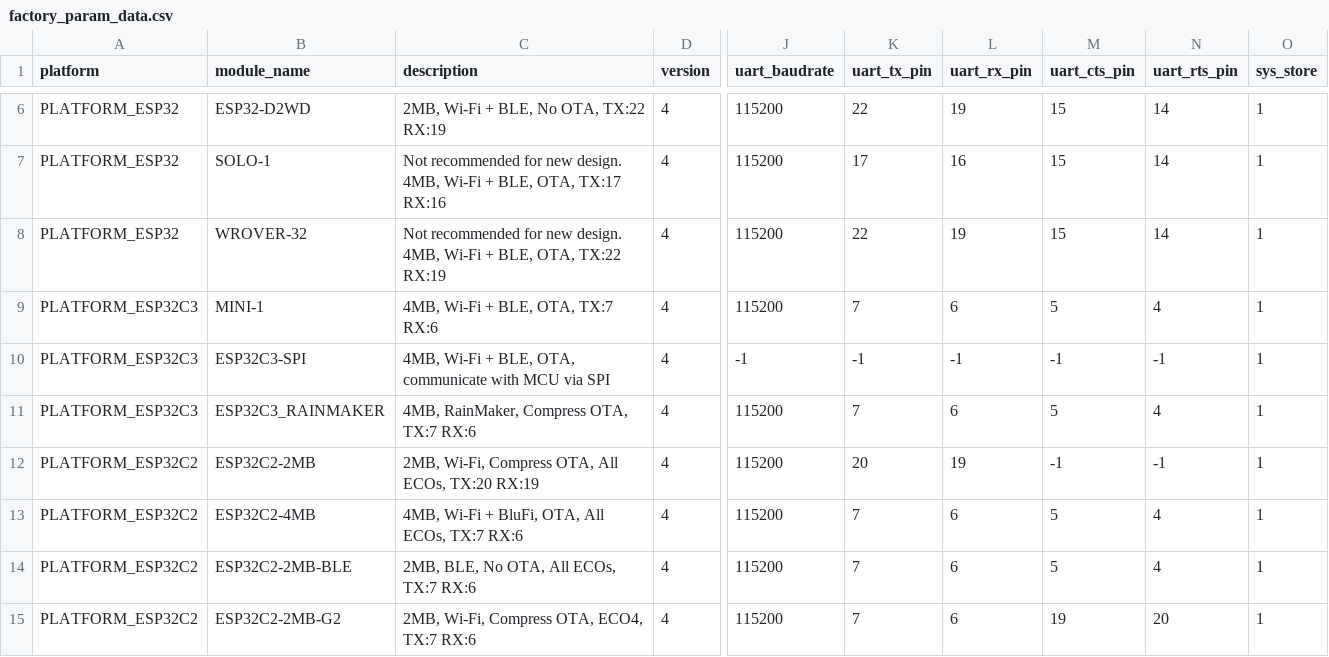
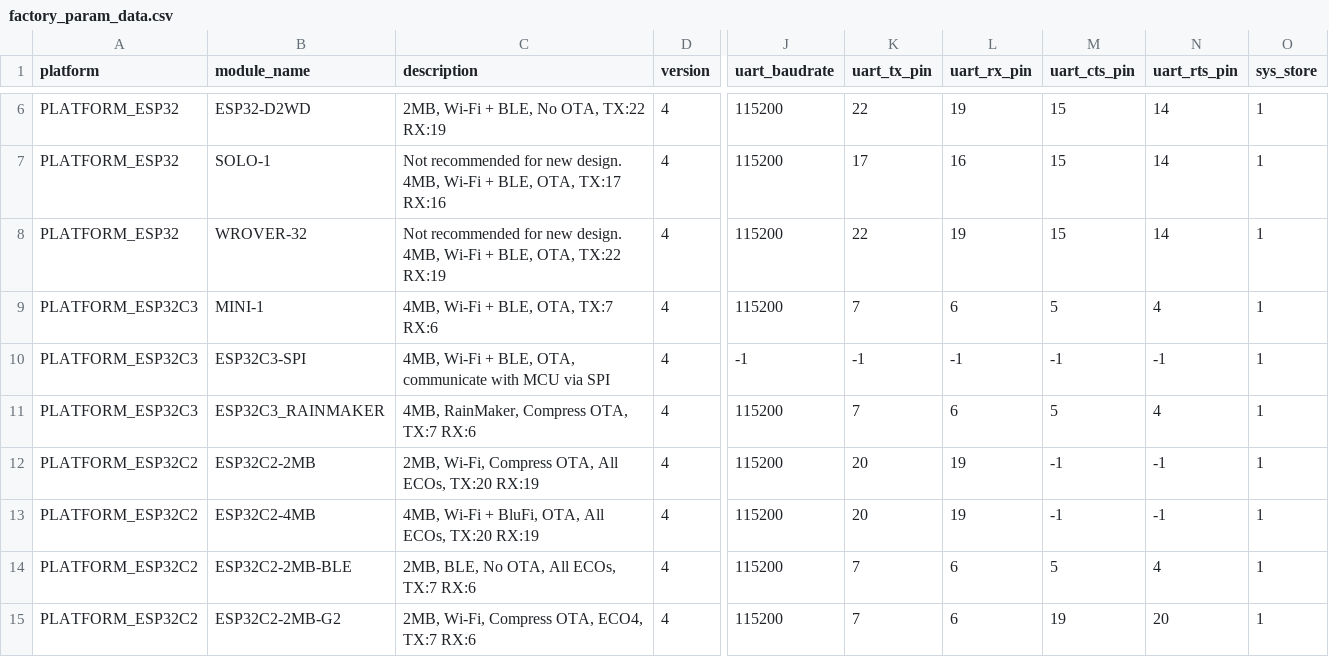
Before and after one commit to cnjxs/esp-at, a CSV file: components/customized_partitions/raw_data/factory_param/factory_param_data.csv, drawn as a sheet; only a part is shown, gaps mark what is left out; the diff names each change by its address in the sheet, - before the commit and + after, or states it on an @@ line.

Commit message:
fix：同步修改4MB的配置

```diff
--- a/components/customized_partitions/raw_data/factory_param/factory_param_data.csv
+++ b/components/customized_partitions/raw_data/factory_param/factory_param_data.csv
-C13 (description): 4MB, Wi-Fi + BluFi, OTA, All ECOs, TX:7 RX:6
+C13 (description): 4MB, Wi-Fi + BluFi, OTA, All ECOs, TX:20 RX:19
-K13 (uart_tx_pin): 7
+K13 (uart_tx_pin): 20
-L13 (uart_rx_pin): 6
+L13 (uart_rx_pin): 19
-M13 (uart_cts_pin): 5
+M13 (uart_cts_pin): -1
-N13 (uart_rts_pin): 4
+N13 (uart_rts_pin): -1
```
